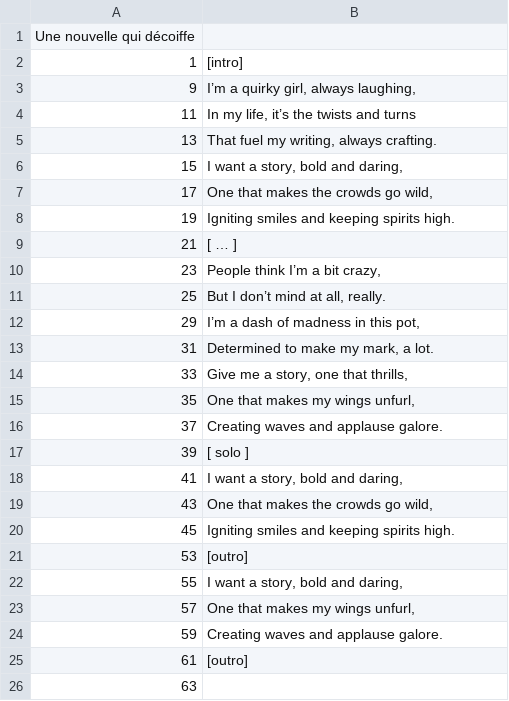
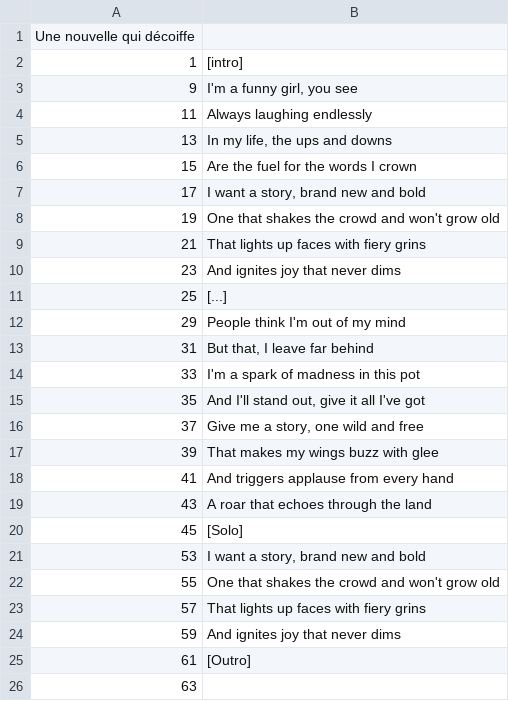
Before and after one commit to cervelas/machineatubes, a CSV file: borne/lyrics/D/D110.csv, drawn as a sheet.

Commit message:
update D110

```diff
--- a/borne/lyrics/D/D110.csv
+++ b/borne/lyrics/D/D110.csv
@@ -2,25 +2,25 @@ Une nouvelle qui décoiffe;
 1;[intro]
-9;I’m a quirky girl, always laughing,
-11;In my life, it’s the twists and turns
-13;That fuel my writing, always crafting.
-15;I want a story, bold and daring,
-17;One that makes the crowds go wild,
-19;Igniting smiles and keeping spirits high.
-21;[ … ]
-23;People think I’m a bit crazy,
-25;But I don’t mind at all, really.
-29;I’m a dash of madness in this pot,
-31;Determined to make my mark, a lot.
-33;Give me a story, one that thrills,
-35;One that makes my wings unfurl,
-37;Creating waves and applause galore.
-39;[ solo ]
-41;I want a story, bold and daring,
-43;One that makes the crowds go wild,
-45;Igniting smiles and keeping spirits high.
-53;[outro]
-55;I want a story, bold and daring,
-57;One that makes my wings unfurl,
-59;Creating waves and applause galore.
-61;[outro]
+9;I'm a funny girl, you see
+11;Always laughing endlessly
+13;In my life, the ups and downs
+15;Are the fuel for the words I crown
+17;I want a story, brand new and bold
+19;One that shakes the crowd and won't grow old
+21;That lights up faces with fiery grins
+23;And ignites joy that never dims
+25;[...]
+29;People think I'm out of my mind
+31;But that, I leave far behind
+33;I'm a spark of madness in this pot
+35;And I'll stand out, give it all I've got
+37;Give me a story, one wild and free
+39;That makes my wings buzz with glee
+41;And triggers applause from every hand
+43;A roar that echoes through the land
+45;[Solo]
+53;I want a story, brand new and bold
+55;One that shakes the crowd and won't grow old
+57;That lights up faces with fiery grins
+59;And ignites joy that never dims
+61;[Outro]
 63;
```
